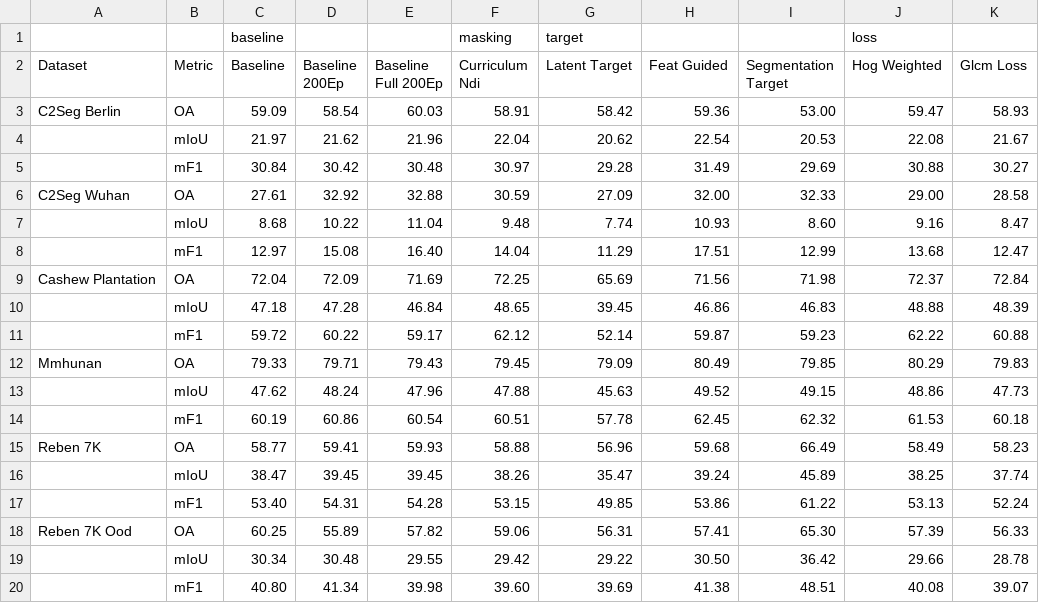
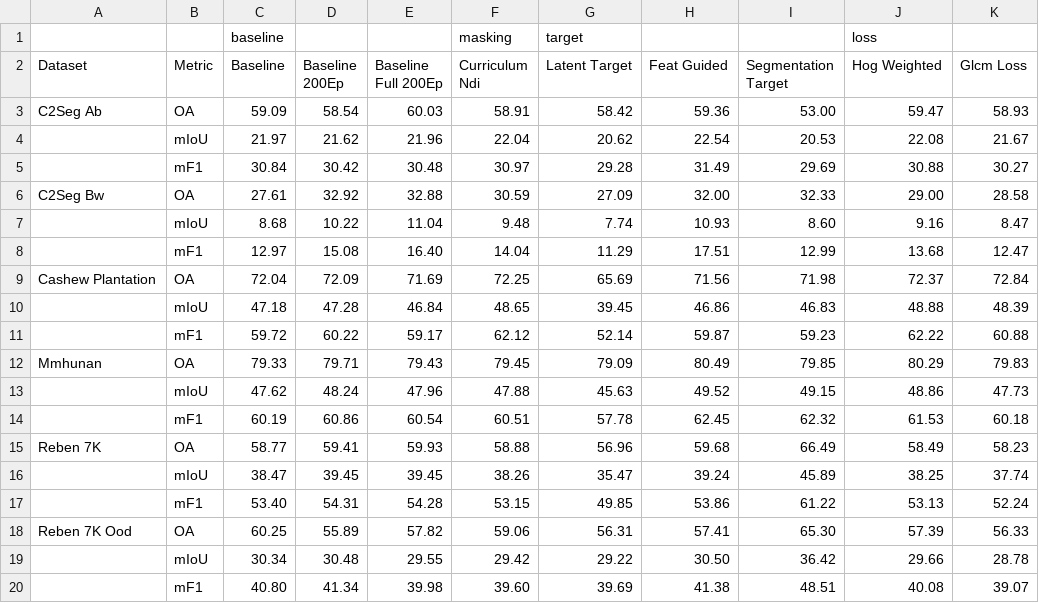
Before and after one commit to jacerdev/rs_mae, a CSV file: results/S2/results_peak/benchmark_results-42.csv, drawn as a sheet; only a part is shown; the diff names each change by its address in the sheet, - before the commit and + after, or states it on an @@ line.

```diff
--- a/results/S2/results_peak/benchmark_results-42.csv
+++ b/results/S2/results_peak/benchmark_results-42.csv
-A3 (Dataset): C2Seg Berlin
+A3 (Dataset): C2Seg Ab
-A6 (Dataset): C2Seg Wuhan
+A6 (Dataset): C2Seg Bw
```
Also changed, not shown: 26 other files.
